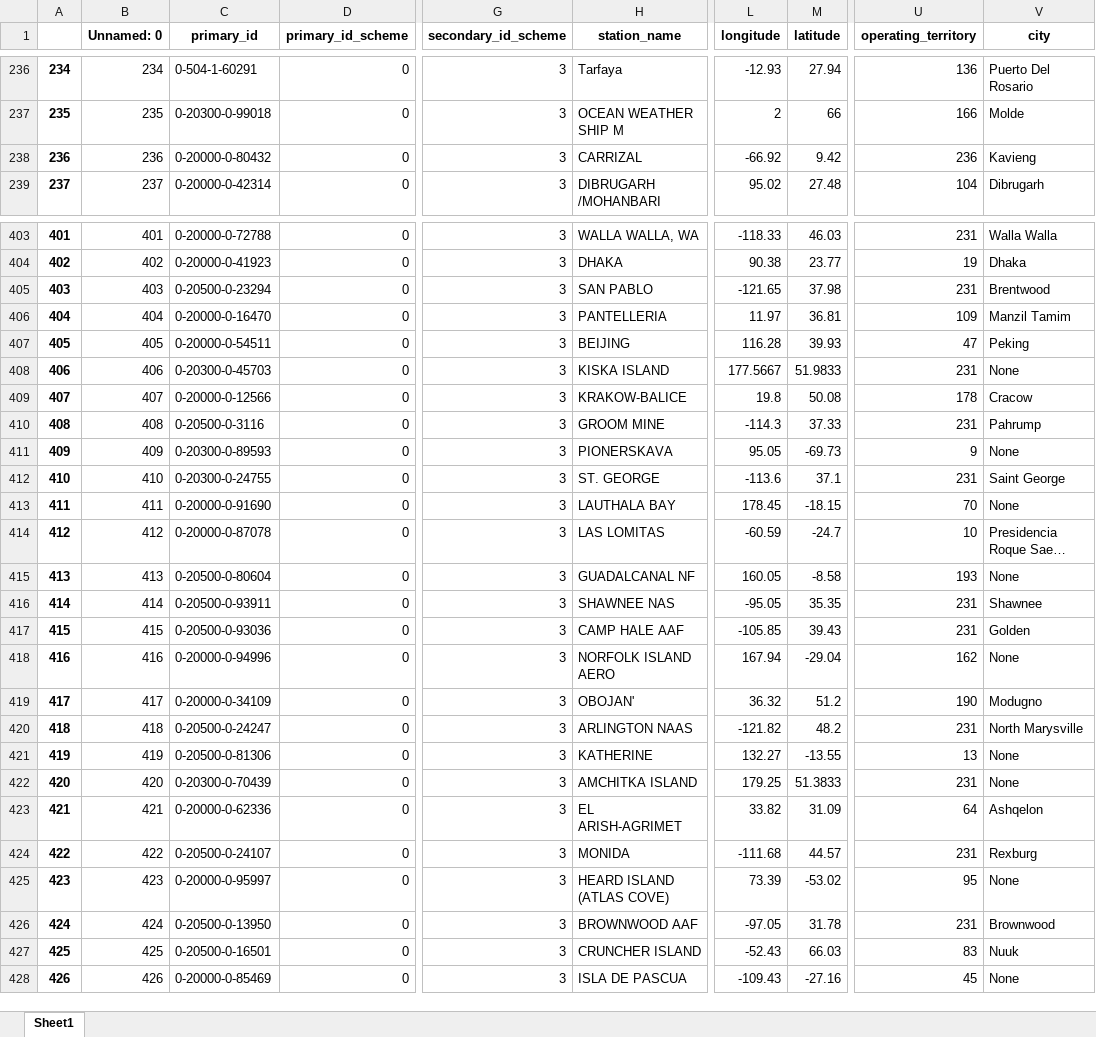
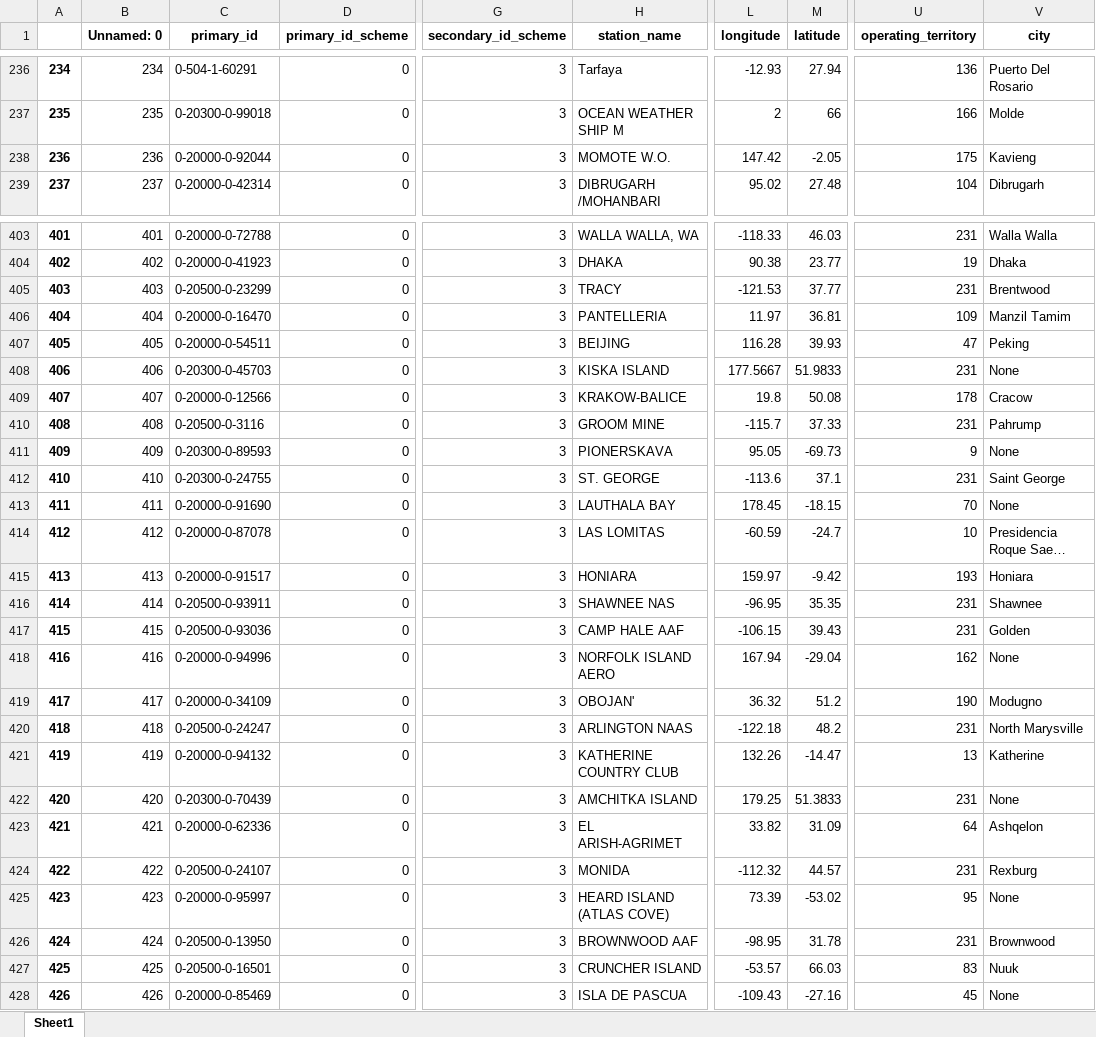
Before and after one commit to MBlaschek/CEUAS, an Excel workbook: CEUAS/meta/inventory_comparison/code/station_configuration/CUON_station_configuration.xlsx, sheet Sheet1, drawn as a sheet; only a part is shown, gaps mark what is left out; long unchanged cells end in …; values as stored, in another font and other column widths than the file's, no borders; the diff covers the shown part only; the diff names each change by its address in the sheet, - before the commit and + after, or states it on an @@ line.

```diff
--- a/CEUAS/meta/inventory_comparison/code/station_configuration/CUON_station_configuration.xlsx (sheet Sheet1)
+++ b/CEUAS/meta/inventory_comparison/code/station_configuration/CUON_station_configuration.xlsx (sheet Sheet1)
-C238 (primary_id): 0-20000-0-80432
+C238 (primary_id): 0-20000-0-92044
-H238 (station_name): CARRIZAL
+H238 (station_name): MOMOTE W.O.
-L238 (longitude): -66.92
+L238 (longitude): 147.42
-M238 (latitude): 9.42
+M238 (latitude): -2.05
-U238 (operating_territory): 236
+U238 (operating_territory): 175
-C405 (primary_id): 0-20500-0-23294
+C405 (primary_id): 0-20500-0-23299
-H405 (station_name): SAN PABLO
+H405 (station_name): TRACY
-L405 (longitude): -121.65
+L405 (longitude): -121.53
-M405 (latitude): 37.98
+M405 (latitude): 37.77
-L410 (longitude): -114.3
+L410 (longitude): -115.7
-C415 (primary_id): 0-20500-0-80604
+C415 (primary_id): 0-20000-0-91517
-H415 (station_name): GUADALCANAL NF
+H415 (station_name): HONIARA
-L415 (longitude): 160.05
+L415 (longitude): 159.97
-M415 (latitude): -8.58
+M415 (latitude): -9.42
-V415 (city): None
+V415 (city): Honiara
-L416 (longitude): -95.05
+L416 (longitude): -96.95
-L417 (longitude): -105.85
+L417 (longitude): -106.15
-L420 (longitude): -121.82
+L420 (longitude): -122.18
-C421 (primary_id): 0-20500-0-81306
+C421 (primary_id): 0-20000-0-94132
-H421 (station_name): KATHERINE
+H421 (station_name): KATHERINE COUNTRY CLUB
-L421 (longitude): 132.27
+L421 (longitude): 132.26
-M421 (latitude): -13.55
+M421 (latitude): -14.47
-V421 (city): None
+V421 (city): Katherine
-L424 (longitude): -111.68
+L424 (longitude): -112.32
-L426 (longitude): -97.05
+L426 (longitude): -98.95
-L427 (longitude): -52.43
+L427 (longitude): -53.57
```
Also changed, not shown: 4 added rows and 540 edited cells elsewhere in this sheet, CEUAS/meta/inventory_comparison/code/station_configuration/era5_1759_station_configuration.xlsx, CEUAS/meta/inventory_comparison/code/station_configuration/era5_1759_station_configuration_extended.xlsx, 26 other files.
